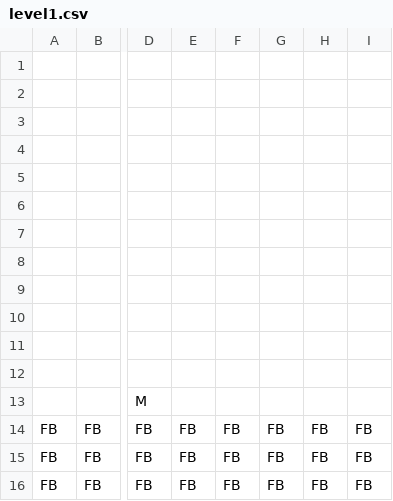
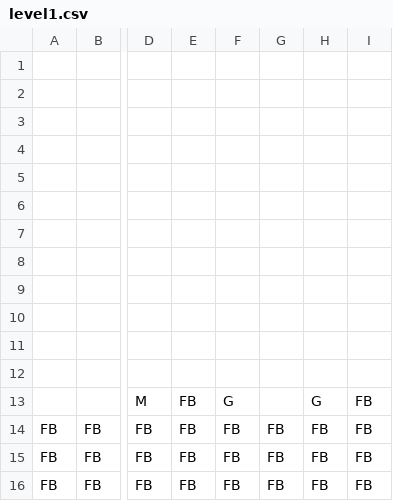
Before and after one commit to Ziiiwei/MarioGame, a CSV file: MarioGame/Data/level1.csv, drawn as a sheet; only a part is shown, gaps mark what is left out; the diff names each change by its address in the sheet, - before the commit and + after, or states it on an @@ line.

```diff
--- a/MarioGame/Data/level1.csv
+++ b/MarioGame/Data/level1.csv
-E13: (empty)
+E13: FB
-F13: (empty)
+F13: G
-H13: (empty)
+H13: G
-I13: (empty)
+I13: FB
```
Also changed, not shown: 3 other files.
